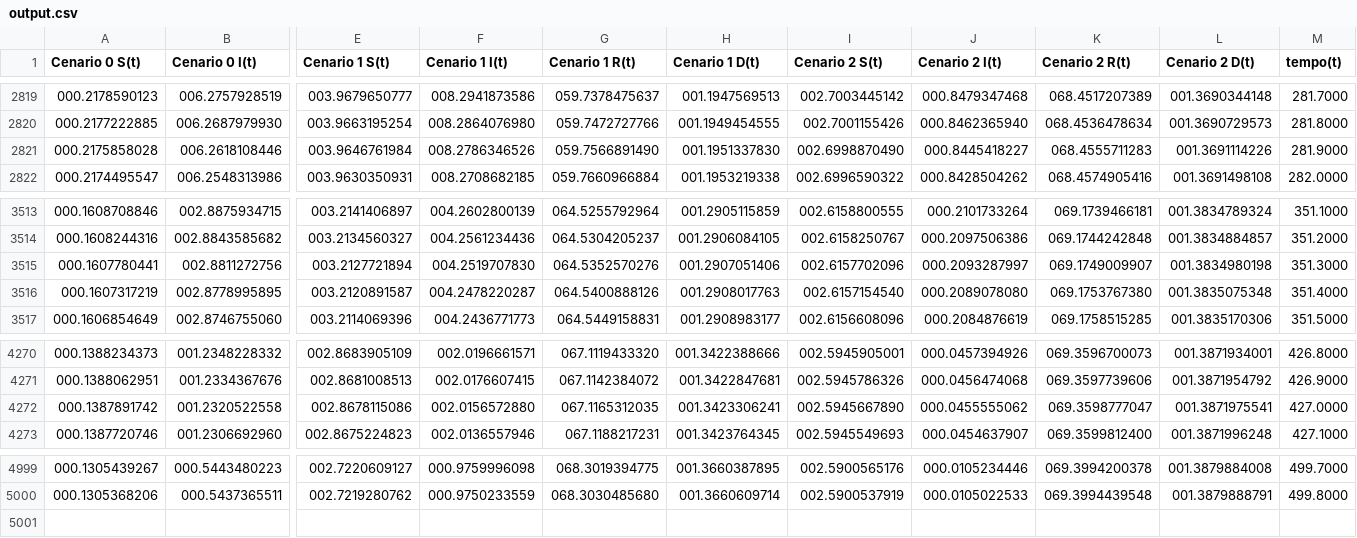
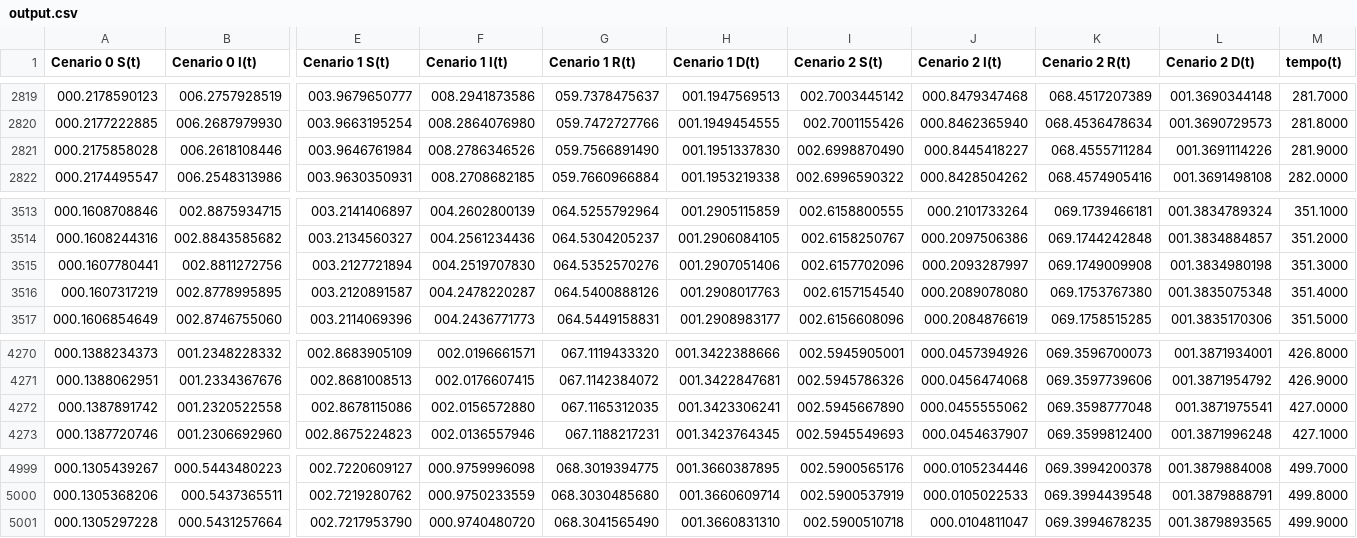
Before and after one commit to caciolucas/ITP, a CSV file: Trabalho Final/output.csv, drawn as a sheet; only a part is shown, gaps mark what is left out; rows hold the shown columns only; the diff names each change by its address in the sheet, - before the commit and + after, or states it on an @@ line.

```diff
--- a/Trabalho Final/output.csv
+++ b/Trabalho Final/output.csv
-K2821 (Cenario 2 R(t)): 068.4555711283
+K2821 (Cenario 2 R(t)): 068.4555711284
-K3515 (Cenario 2 R(t)): 069.1749009907
+K3515 (Cenario 2 R(t)): 069.1749009908
-K4272 (Cenario 2 R(t)): 069.3598777047
+K4272 (Cenario 2 R(t)): 069.3598777048
+row 5001: 000.1305297228 | 000.5431257664 | 002.7217953790 | 000.9740480720 | 068.3041565490 | 001.3660831310 | 002.5900510718 | 000.0104811047 | 069.3994678235 | 001.3879893565 | 499.9000
```
Also changed, not shown: 10 other files.
